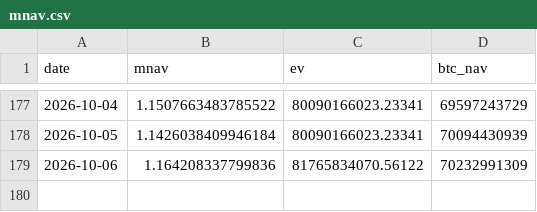
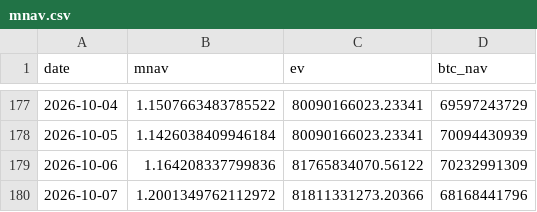
Before and after one commit to Hung-MingWang/BTC_HW2, a CSV file: data/mnav.csv, drawn as a sheet; only a part is shown, gaps mark what is left out.

Commit message:
Update mNAV data

```diff
--- a/data/mnav.csv
+++ b/data/mnav.csv
@@ -179 +179,2 @@ date,mnav,ev,btc_nav
 2026-10-06,1.164208337799836,81765834070.56122,70232991309
+2026-10-07,1.2001349762112972,81811331273.20366,68168441796
```
Also changed, not shown: 1 other file.
